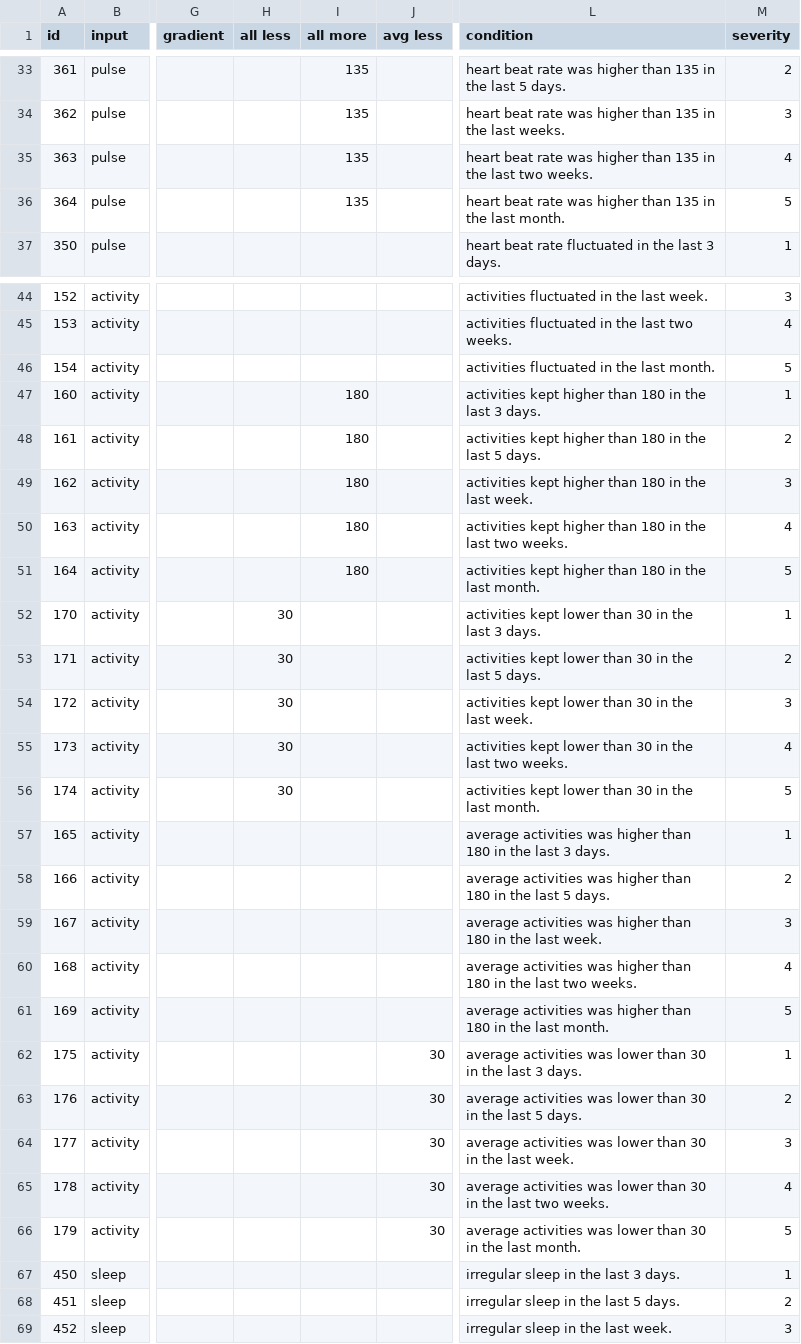
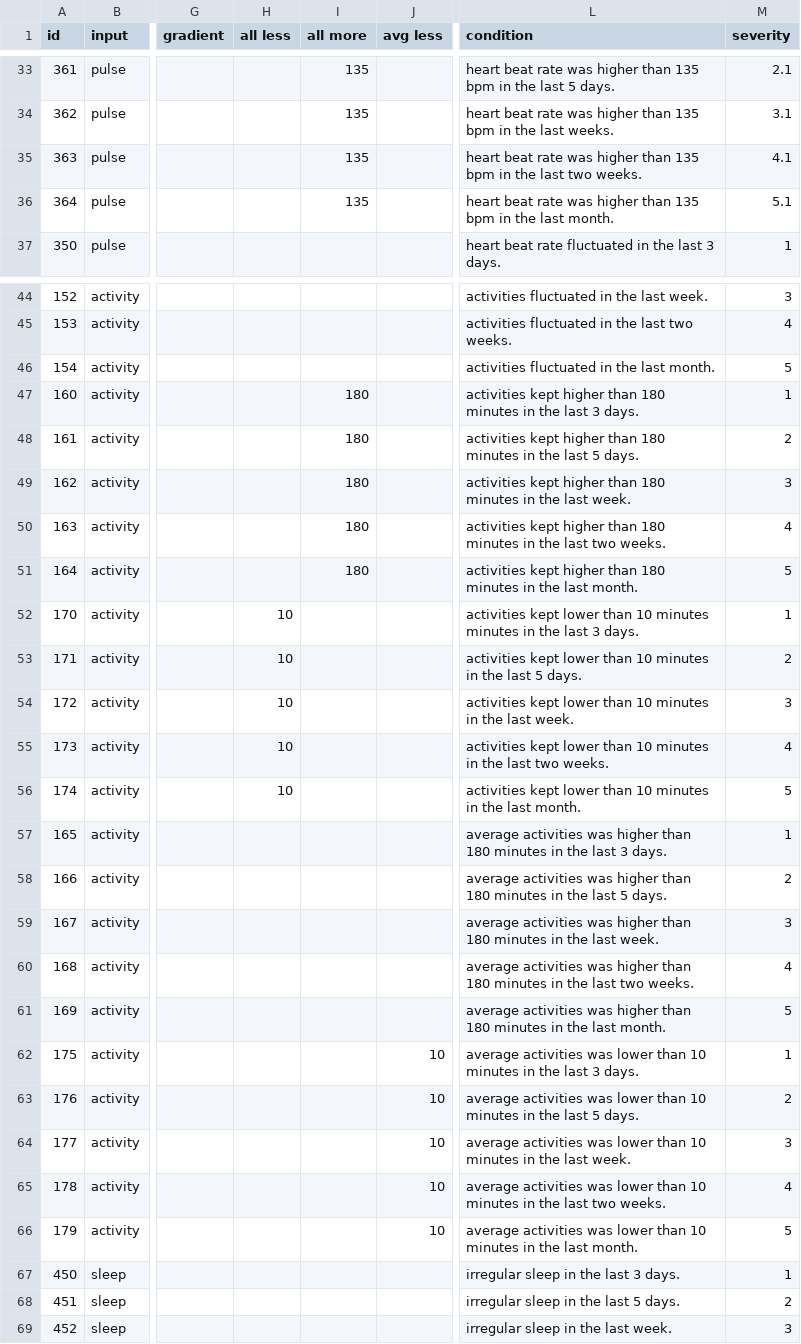
Before and after one commit to whistler/health-engine, a CSV file: db/timeseries_recommendations.csv, drawn as a sheet; only a part is shown, gaps mark what is left out; the diff covers the shown part only; the diff names each change by its address in the sheet, - before the commit and + after, or states it on an @@ line.

Commit message:
fix the bug in the post_processor, refactor the intermediate recommendations by adding direction, changing recommendation to condition, then append tips in the last minute

```diff
--- a/db/timeseries_recommendations.csv
+++ b/db/timeseries_recommendations.csv
-L33 (condition): …than 135 in the…
+L33 (condition): …than 135 bpm in the…
-M33 (severity): 2
+M33 (severity): 2.1
-L34 (condition): …than 135 in the…
+L34 (condition): …than 135 bpm in the…
-M34 (severity): 3
+M34 (severity): 3.1
-L35 (condition): …than 135 in the…
+L35 (condition): …than 135 bpm in the…
-M35 (severity): 4
+M35 (severity): 4.1
-L36 (condition): …than 135 in the…
+L36 (condition): …than 135 bpm in the…
-M36 (severity): 5
+M36 (severity): 5.1
-L47 (condition): …than 180 in the…
+L47 (condition): …than 180 minutes in the…
-L48 (condition): …than 180 in the…
+L48 (condition): …than 180 minutes in the…
-L49 (condition): …than 180 in the…
+L49 (condition): …than 180 minutes in the…
-L50 (condition): …than 180 in the…
+L50 (condition): …than 180 minutes in the…
-L51 (condition): …than 180 in the…
+L51 (condition): …than 180 minutes in the…
-H52:H56 (all less): 30
+H52:H56 (all less): 10
-L52 (condition): …lower than 30 in the…
+L52 (condition): …lower than 10 minutes minutes in the…
-L53 (condition): …lower than 30 in the…
+L53 (condition): …lower than 10 minutes in the…
-L54 (condition): …lower than 30 in the…
+L54 (condition): …lower than 10 minutes in the…
-L55 (condition): …lower than 30 in the…
+L55 (condition): …lower than 10 minutes in the…
-L56 (condition): …lower than 30 in the…
+L56 (condition): …lower than 10 minutes in the…
-L57 (condition): …than 180 in the…
+L57 (condition): …than 180 minutes in the…
-L58 (condition): …than 180 in the…
+L58 (condition): …than 180 minutes in the…
-L59 (condition): …than 180 in the…
+L59 (condition): …than 180 minutes in the…
-L60 (condition): …than 180 in the…
+L60 (condition): …than 180 minutes in the…
-L61 (condition): …than 180 in the…
+L61 (condition): …than 180 minutes in the…
-J62:J66 (avg less): 30
+J62:J66 (avg less): 10
-L62 (condition): …lower than 30 in the…
+L62 (condition): …lower than 10 minutes in the…
-L63 (condition): …lower than 30 in the…
+L63 (condition): …lower than 10 minutes in the…
-L64 (condition): …lower than 30 in the…
+L64 (condition): …lower than 10 minutes in the…
-L65 (condition): …lower than 30 in the…
+L65 (condition): …lower than 10 minutes in the…
-L66 (condition): …lower than 30 in the…
+L66 (condition): …lower than 10 minutes in the…
```
Also changed, not shown: 52 edited cells elsewhere in this file, db/PostProcessor.csv, db/instance_recommendations.csv, 6 other files.
